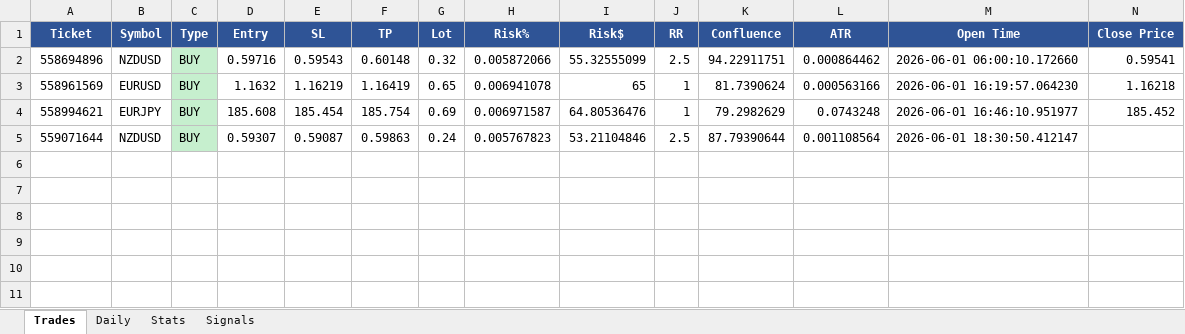
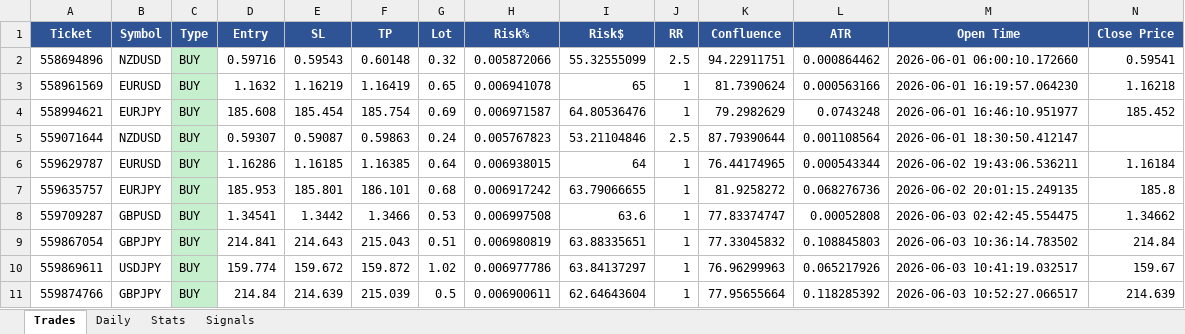
Before and after one commit to Kittipong6081/BOT-FTMO, an Excel workbook: ftmo_trading_bot/logs/ftmo_trades.xlsx, sheet Trades, drawn as a sheet; only a part is shown; values as stored, in another font and other column widths than the file's, no borders; rows hold the shown columns only; the diff names each change by its address in the sheet, - before the commit and + after, or states it on an @@ line.

```diff
--- a/ftmo_trading_bot/logs/ftmo_trades.xlsx (sheet Trades)
+++ b/ftmo_trading_bot/logs/ftmo_trades.xlsx (sheet Trades)
+row 6: 559629787 | EURUSD | BUY | 1.16286 | 1.16185 | 1.16385 | 0.64 | 0.006938015 | 64 | 1 | 76.44174965 | 0.000543344 | 2026-06-02 19:43:06.536211 | 1.16184
+row 7: 559635757 | EURJPY | BUY | 185.953 | 185.801 | 186.101 | 0.68 | 0.006917242 | 63.79066655 | 1 | 81.9258272 | 0.068276736 | 2026-06-02 20:01:15.249135 | 185.8
+row 8: 559709287 | GBPUSD | BUY | 1.34541 | 1.3442 | 1.3466 | 0.53 | 0.006997508 | 63.6 | 1 | 77.83374747 | 0.00052808 | 2026-06-03 02:42:45.554475 | 1.34662
+row 9: 559867054 | GBPJPY | BUY | 214.841 | 214.643 | 215.043 | 0.51 | 0.006980819 | 63.88335651 | 1 | 77.33045832 | 0.108845803 | 2026-06-03 10:36:14.783502 | 214.84
+row 10: 559869611 | USDJPY | BUY | 159.774 | 159.672 | 159.872 | 1.02 | 0.006977786 | 63.84137297 | 1 | 76.96299963 | 0.065217926 | 2026-06-03 10:41:19.032517 | 159.67
+row 11: 559874766 | GBPJPY | BUY | 214.84 | 214.639 | 215.039 | 0.5 | 0.006900611 | 62.64643604 | 1 | 77.95655664 | 0.118285392 | 2026-06-03 10:52:27.066517 | 214.639
```
Also changed, not shown: sheet Signals, sheet Daily, sheet Stats.
